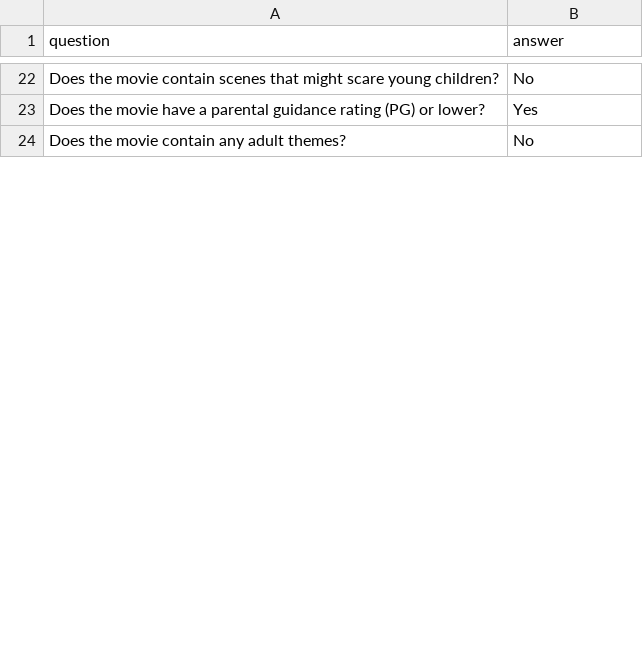
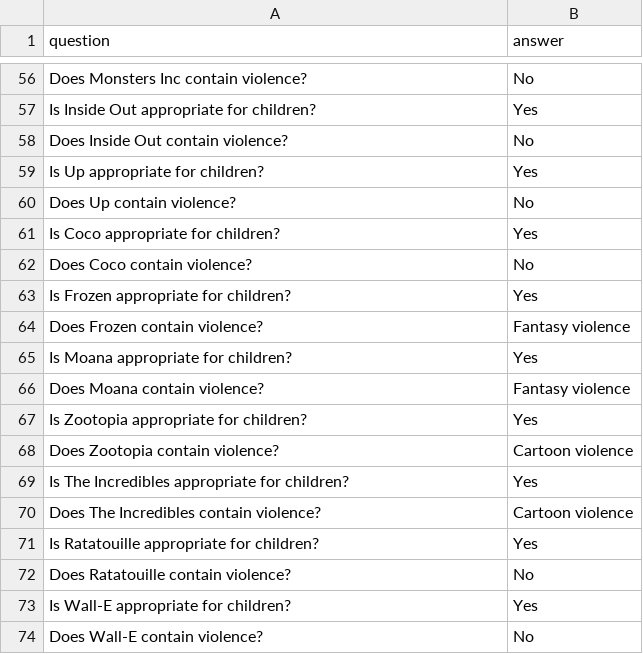
Before and after one commit to flaviocr2012/movie-content-safety, a CSV file: data/knowledge_base.csv, drawn as a sheet; only a part is shown, gaps mark what is left out; the diff covers the shown part only.

Commit message:
Enhance movie safety classifier with improved RAG chain and interactive mode

```diff
--- a/data/knowledge_base.csv
+++ b/data/knowledge_base.csv
@@ -22,3 +56,19 @@ question,answer
-"Does the movie contain scenes that might scare young children?","No"
-"Does the movie have a parental guidance rating (PG) or lower?","Yes"
-"Does the movie contain any adult themes?","No"
+Does Monsters Inc contain violence?,No
+Is Inside Out appropriate for children?,Yes
+Does Inside Out contain violence?,No
+Is Up appropriate for children?,Yes
+Does Up contain violence?,No
+Is Coco appropriate for children?,Yes
+Does Coco contain violence?,No
+Is Frozen appropriate for children?,Yes
+Does Frozen contain violence?,Fantasy violence
+Is Moana appropriate for children?,Yes
+Does Moana contain violence?,Fantasy violence
+Is Zootopia appropriate for children?,Yes
+Does Zootopia contain violence?,Cartoon violence
+Is The Incredibles appropriate for children?,Yes
+Does The Incredibles contain violence?,Cartoon violence
+Is Ratatouille appropriate for children?,Yes
+Does Ratatouille contain violence?,No
+Is Wall-E appropriate for children?,Yes
+Does Wall-E contain violence?,No
```
Also changed, not shown: 60 added rows and 12 edited cells elsewhere in this file, 4 other files.
